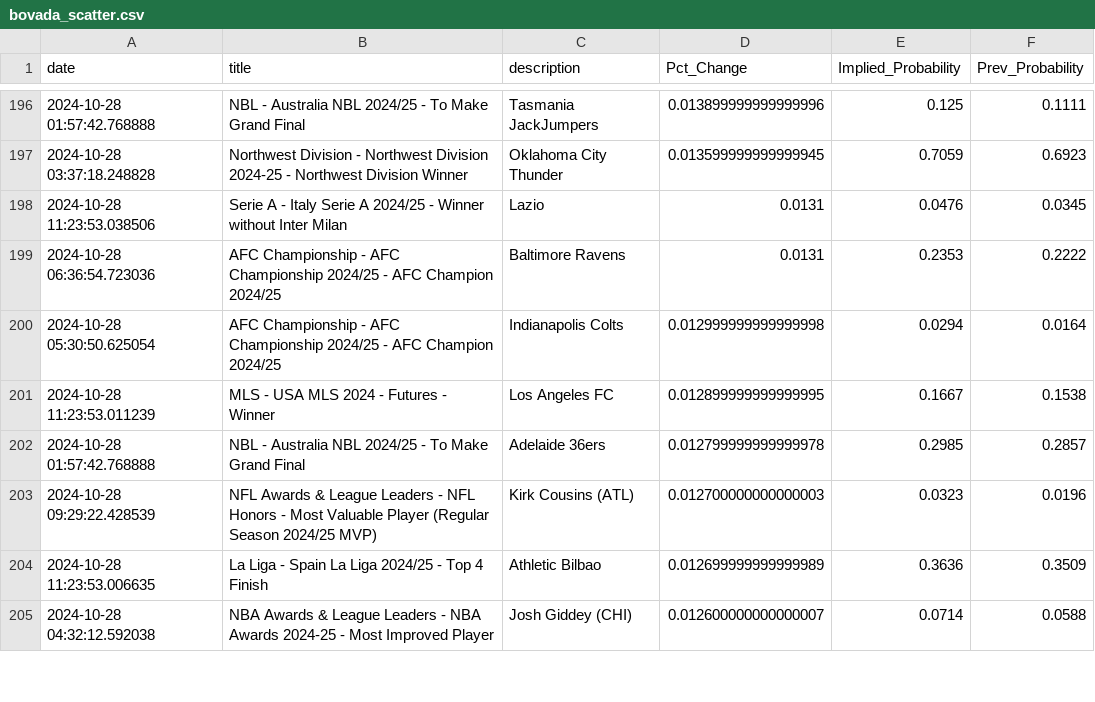
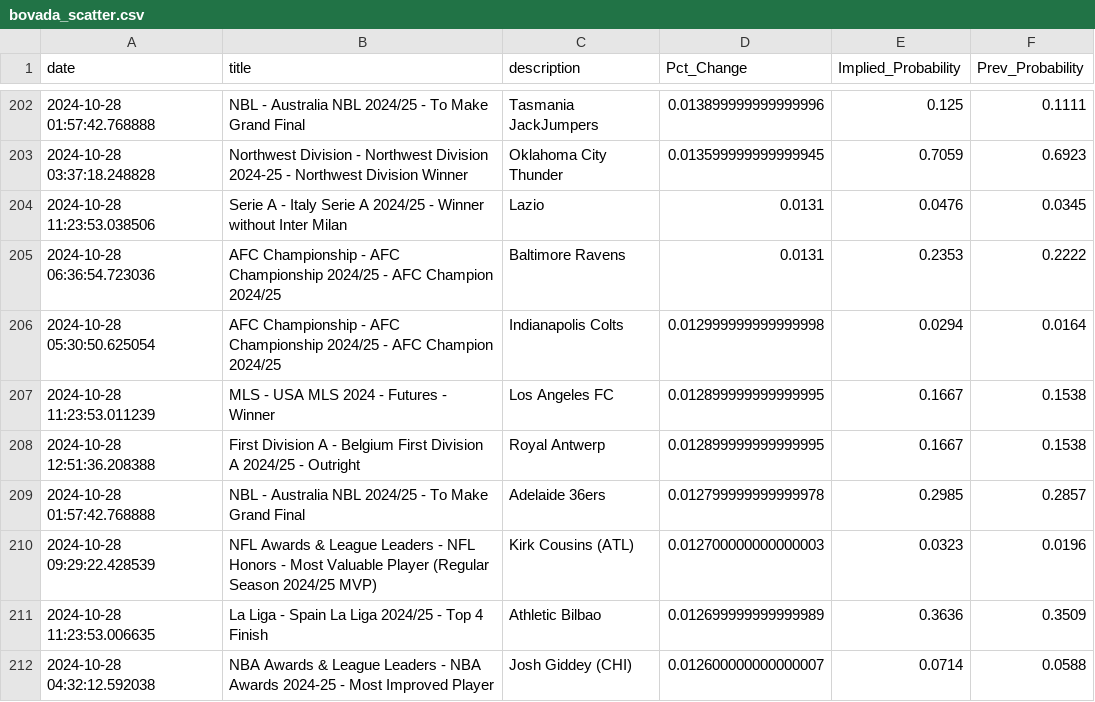
Before and after one commit to aaroncolesmith/data_load, a CSV file: data/bovada_scatter.csv, drawn as a sheet; only a part is shown, gaps mark what is left out; the diff covers the shown part only; the diff names each change by its address in the sheet, - before the commit and + after, or states it on an @@ line.

Commit message:
Update data

```diff
--- a/data/bovada_scatter.csv
+++ b/data/bovada_scatter.csv
+row 208: 2024-10-28 12:51:36.208388 | First Division A - Belgium First Division A 2024/25 - Outright | Royal Antwerp | 0.012899999999999995 | 0.1667 | 0.1538
```
Also changed, not shown: 17 added rows, 62 moved rows and 3 edited cells elsewhere in this file, 1 other file.
